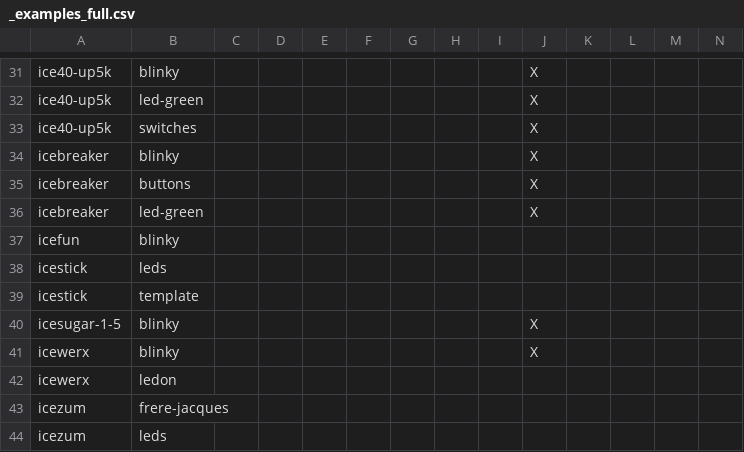
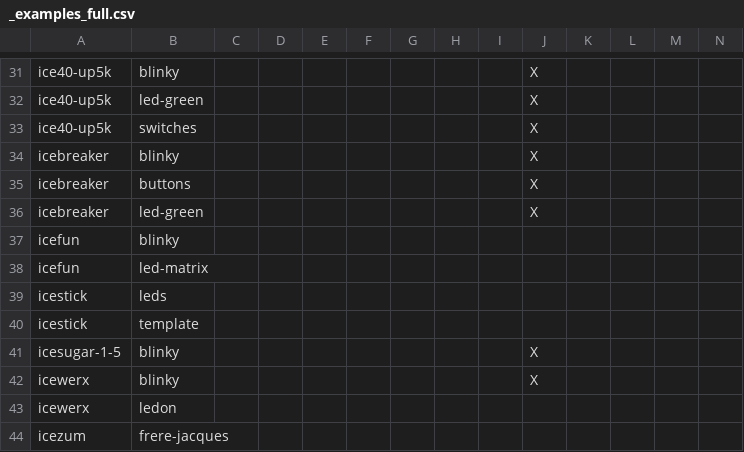
Before and after one commit to FPGAwars/apio-examples, a CSV file: _examples_full.csv, drawn as a sheet; only a part is shown, gaps mark what is left out; the shorter side is filled out with more unchanged rows; rows hold the shown columns only; the diff names each change by its address in the sheet, - before the commit and + after, or states it on an @@ line.

Commit message:
Updated the led matrix example to reduce the intensity using pwm.

```diff
--- a/_examples_full.csv
+++ b/_examples_full.csv
+row 38: icefun | led-matrix
```
Also changed, not shown: 4 other files.
